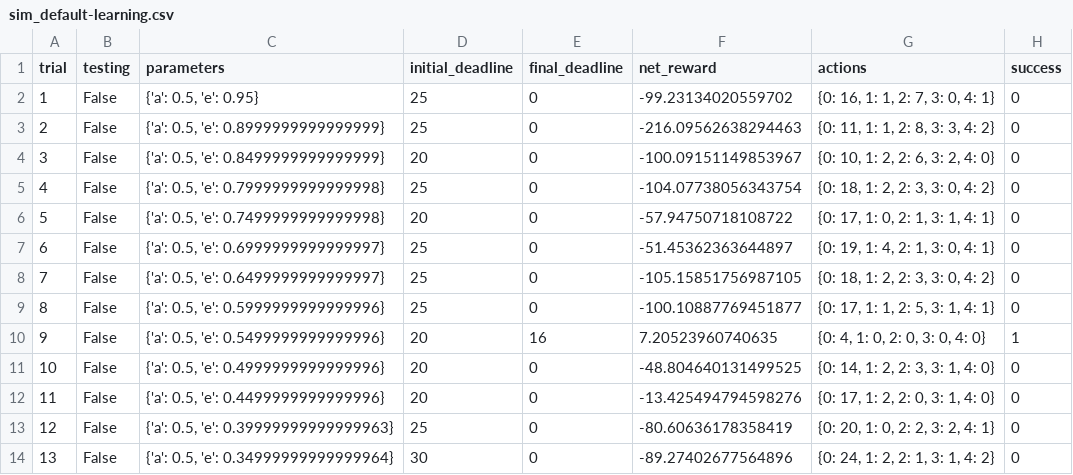
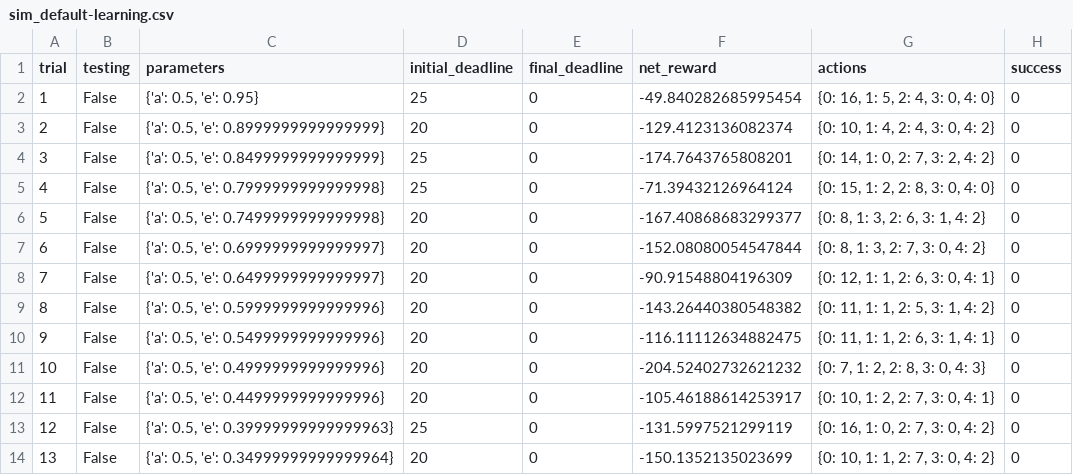
Before and after one commit to hskang9/UdacityMLSubmission, a CSV file: projects/smartcab/logs/sim_default-learning.csv, drawn as a sheet; only a part is shown; the diff covers the shown part only.

Commit message:
Trial 2

```diff
--- a/projects/smartcab/logs/sim_default-learning.csv
+++ b/projects/smartcab/logs/sim_default-learning.csv
@@ -1,14 +1,14 @@
 trial,testing,parameters,initial_deadline,final_deadline,net_reward,actions,success
-1,False,"{'a': 0.5, 'e': 0.95}",25,0,-99.23134020559702,"{0: 16, 1: 1, 2: 7, 3: 0, 4: 1}",0
-2,False,"{'a': 0.5, 'e': 0.8999999999999999}",25,0,-216.09562638294463,"{0: 11, 1: 1, 2: 8, 3: 3, 4: 2}",0
-3,False,"{'a': 0.5, 'e': 0.8499999999999999}",20,0,-100.09151149853967,"{0: 10, 1: 2, 2: 6, 3: 2, 4: 0}",0
-4,False,"{'a': 0.5, 'e': 0.7999999999999998}",25,0,-104.07738056343754,"{0: 18, 1: 2, 2: 3, 3: 0, 4: 2}",0
-5,False,"{'a': 0.5, 'e': 0.7499999999999998}",20,0,-57.94750718108722,"{0: 17, 1: 0, 2: 1, 3: 1, 4: 1}",0
-6,False,"{'a': 0.5, 'e': 0.6999999999999997}",25,0,-51.45362363644897,"{0: 19, 1: 4, 2: 1, 3: 0, 4: 1}",0
-7,False,"{'a': 0.5, 'e': 0.6499999999999997}",25,0,-105.15851756987105,"{0: 18, 1: 2, 2: 3, 3: 0, 4: 2}",0
-8,False,"{'a': 0.5, 'e': 0.5999999999999996}",25,0,-100.10887769451877,"{0: 17, 1: 1, 2: 5, 3: 1, 4: 1}",0
-9,False,"{'a': 0.5, 'e': 0.5499999999999996}",20,16,7.20523960740635,"{0: 4, 1: 0, 2: 0, 3: 0, 4: 0}",1
-10,False,"{'a': 0.5, 'e': 0.4999999999999996}",20,0,-48.804640131499525,"{0: 14, 1: 2, 2: 3, 3: 1, 4: 0}",0
-11,False,"{'a': 0.5, 'e': 0.4499999999999996}",20,0,-13.425494794598276,"{0: 17, 1: 2, 2: 0, 3: 1, 4: 0}",0
-12,False,"{'a': 0.5, 'e': 0.39999999999999963}",25,0,-80.60636178358419,"{0: 20, 1: 0, 2: 2, 3: 2, 4: 1}",0
-13,False,"{'a': 0.5, 'e': 0.34999999999999964}",30,0,-89.27402677564896,"{0: 24, 1: 2, 2: 1, 3: 1, 4: 2}",0
+1,False,"{'a': 0.5, 'e': 0.95}",25,0,-49.840282685995454,"{0: 16, 1: 5, 2: 4, 3: 0, 4: 0}",0
+2,False,"{'a': 0.5, 'e': 0.8999999999999999}",20,0,-129.4123136082374,"{0: 10, 1: 4, 2: 4, 3: 0, 4: 2}",0
+3,False,"{'a': 0.5, 'e': 0.8499999999999999}",25,0,-174.7643765808201,"{0: 14, 1: 0, 2: 7, 3: 2, 4: 2}",0
+4,False,"{'a': 0.5, 'e': 0.7999999999999998}",25,0,-71.39432126964124,"{0: 15, 1: 2, 2: 8, 3: 0, 4: 0}",0
+5,False,"{'a': 0.5, 'e': 0.7499999999999998}",20,0,-167.40868683299377,"{0: 8, 1: 3, 2: 6, 3: 1, 4: 2}",0
+6,False,"{'a': 0.5, 'e': 0.6999999999999997}",20,0,-152.08080054547844,"{0: 8, 1: 3, 2: 7, 3: 0, 4: 2}",0
+7,False,"{'a': 0.5, 'e': 0.6499999999999997}",20,0,-90.91548804196309,"{0: 12, 1: 1, 2: 6, 3: 0, 4: 1}",0
+8,False,"{'a': 0.5, 'e': 0.5999999999999996}",20,0,-143.26440380548382,"{0: 11, 1: 1, 2: 5, 3: 1, 4: 2}",0
+9,False,"{'a': 0.5, 'e': 0.5499999999999996}",20,0,-116.11112634882475,"{0: 11, 1: 1, 2: 6, 3: 1, 4: 1}",0
+10,False,"{'a': 0.5, 'e': 0.4999999999999996}",20,0,-204.52402732621232,"{0: 7, 1: 2, 2: 8, 3: 0, 4: 3}",0
+11,False,"{'a': 0.5, 'e': 0.4499999999999996}",20,0,-105.46188614253917,"{0: 10, 1: 2, 2: 7, 3: 0, 4: 1}",0
+12,False,"{'a': 0.5, 'e': 0.39999999999999963}",25,0,-131.5997521299119,"{0: 16, 1: 0, 2: 7, 3: 0, 4: 2}",0
+13,False,"{'a': 0.5, 'e': 0.34999999999999964}",20,0,-150.1352135023699,"{0: 10, 1: 1, 2: 7, 3: 0, 4: 2}",0
```
Also changed, not shown: 43 edited cells elsewhere in this file, 9 other files.
